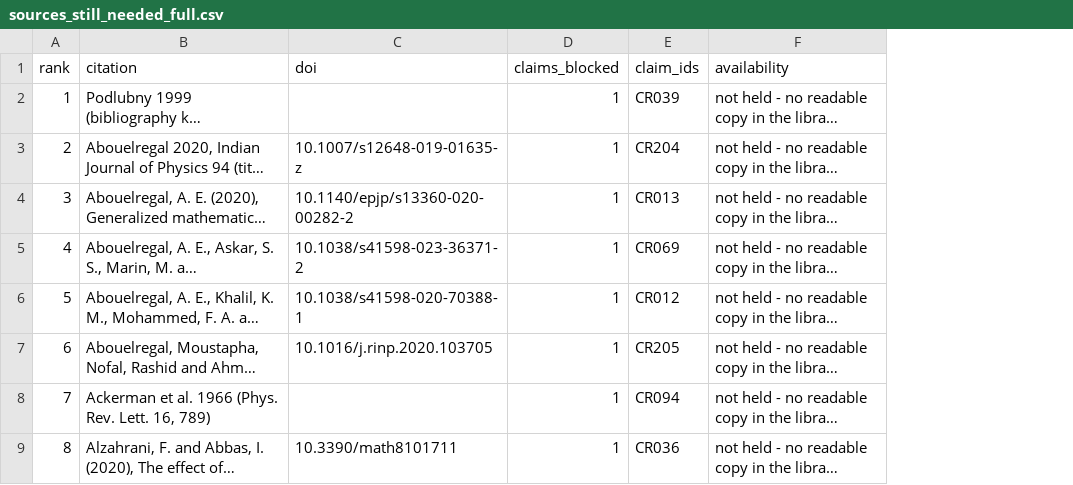
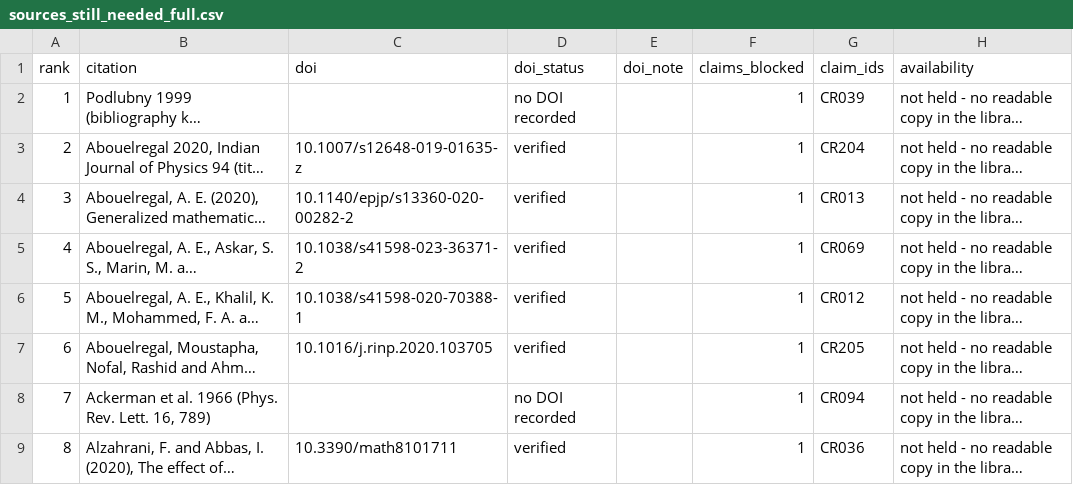
Before and after one commit to vipin-oss/le, a CSV file: paper_v2/arena_deliverables/P3_evidence_claims_B/sources_still_needed_full.csv, drawn as a sheet; only a part is shown; long unchanged cells end in …; the diff names each change by its address in the sheet, - before the commit and + after, or states it on an @@ line.

Commit message:
DOI round: all 71 DOIs in the request list queried against Crossref
- 70 resolve to the cited work; 1 does not (10.1016/j.amc.2021.126219 resolves to a
  graph-theory paper, not van der Merwe et al. - flagged in the row)
- three rows carry a correction found by the check: the Sherief 2010 DOI resolves to
  IJSS 47, 269-275 (register says 585-590); the Joseph-Preziosi 1990 DOI resolves to
  the Addendum (RMP 62, 375-391), the review itself is RMP 61, 41 (1989); the
  Povstenko book is Springer 2015 (register says 2016)
- sources_still_needed_full.csv gains doi_status/doi_note columns, the checker polices
  them, and the PDF/MD are regenerated from it

Co-authored-by: arena-agent <297053741+arena-agent@users.noreply.github.com>

```diff
--- a/paper_v2/arena_deliverables/P3_evidence_claims_B/sources_still_needed_full.csv
+++ b/paper_v2/arena_deliverables/P3_evidence_claims_B/sources_still_needed_full.csv
+column D (doi_status), rows 2-9: no DOI recorded | verified | verified | verified | verified | verified | no DOI recorded | verified
+column E (doi_note), empty
```
Also changed, not shown: 3 other files.
